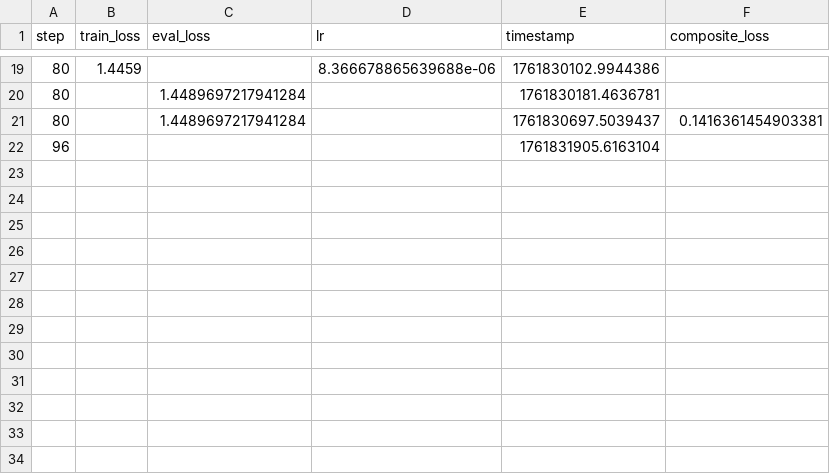
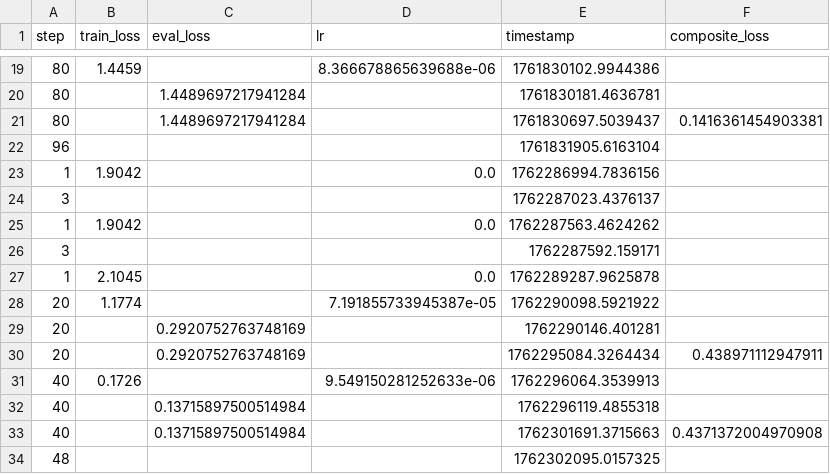
Before and after one commit to julianricom1/Generacion-de-resumenes-medicos, a CSV file: generacion/ollama/outputs/meta-llama__Llama-3.2-3B-Instruct-lora-fp16/train_val_metrics.csv, drawn as a sheet; only a part is shown, gaps mark what is left out; the diff names each change by its address in the sheet, - before the commit and + after, or states it on an @@ line.

```diff
--- a/generacion/ollama/outputs/meta-llama__Llama-3.2-3B-Instruct-lora-fp16/train_val_metrics.csv
+++ b/generacion/ollama/outputs/meta-llama__Llama-3.2-3B-Instruct-lora-fp16/train_val_metrics.csv
+row 23: 1 | 1.9042 |  | 0.0 | 1762286994.7836156
+row 24: 3 |  |  |  | 1762287023.4376137
+row 25: 1 | 1.9042 |  | 0.0 | 1762287563.4624262
+row 26: 3 |  |  |  | 1762287592.159171
+row 27: 1 | 2.1045 |  | 0.0 | 1762289287.9625878
+row 28: 20 | 1.1774 |  | 7.191855733945387e-05 | 1762290098.5921922
+row 29: 20 |  | 0.2920752763748169 |  | 1762290146.401281
+row 30: 20 |  | 0.2920752763748169 |  | 1762295084.3264434 | 0.438971112947911
+row 31: 40 | 0.1726 |  | 9.549150281252633e-06 | 1762296064.3539913
+row 32: 40 |  | 0.13715897500514984 |  | 1762296119.4855318
+row 33: 40 |  | 0.13715897500514984 |  | 1762301691.3715663 | 0.4371372004970908
+row 34: 48 |  |  |  | 1762302095.0157325
```
Also changed, not shown: 32 other files.
